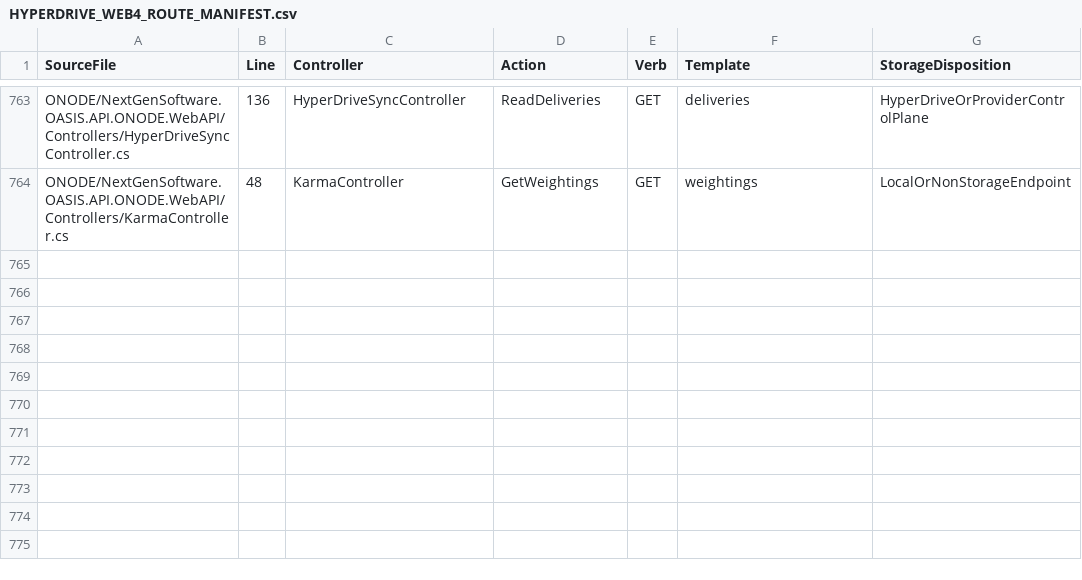
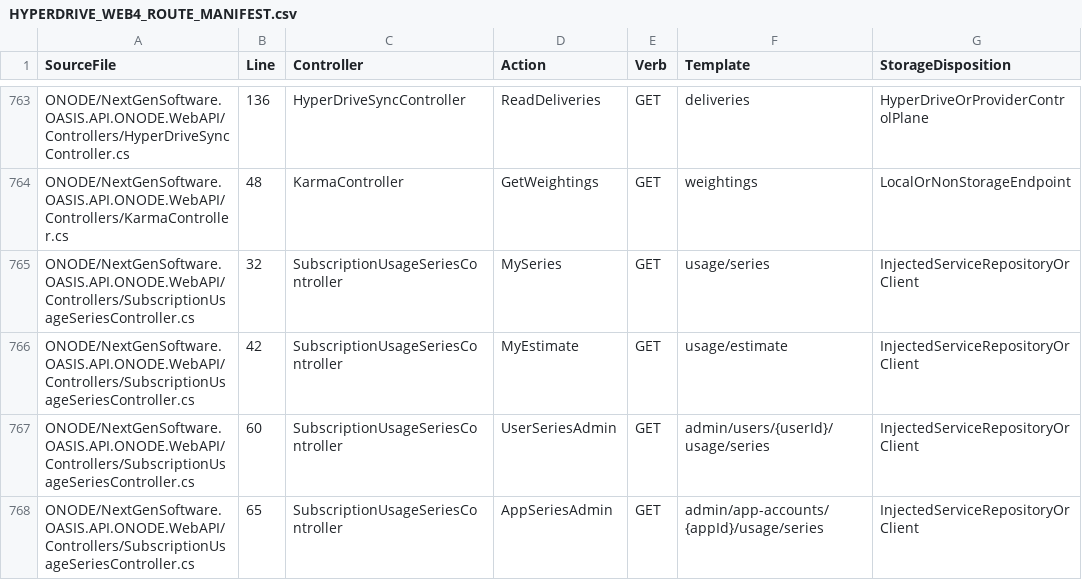
Before and after one commit to NextGenSoftwareUK/OASIS, a CSV file: Docs/WIP/HyperDrive-Providers/HYPERDRIVE_WEB4_ROUTE_MANIFEST.csv, drawn as a sheet; only a part is shown, gaps mark what is left out; the diff names each change by its address in the sheet, - before the commit and + after, or states it on an @@ line.

Commit message:
Integrate Development usage history and estimate paths with real browser qualification

```diff
--- a/Docs/WIP/HyperDrive-Providers/HYPERDRIVE_WEB4_ROUTE_MANIFEST.csv
+++ b/Docs/WIP/HyperDrive-Providers/HYPERDRIVE_WEB4_ROUTE_MANIFEST.csv
+row 765: ONODE/NextGenSoftware.OASIS.API.ONODE.WebAPI/Controllers/SubscriptionUsageSeriesController.cs | 32 | SubscriptionUsageSeriesController | MySeries | GET | usage/series | InjectedServiceRepositoryOrClient
+row 766: ONODE/NextGenSoftware.OASIS.API.ONODE.WebAPI/Controllers/SubscriptionUsageSeriesController.cs | 42 | SubscriptionUsageSeriesController | MyEstimate | GET | usage/estimate | InjectedServiceRepositoryOrClient
+row 767: ONODE/NextGenSoftware.OASIS.API.ONODE.WebAPI/Controllers/SubscriptionUsageSeriesController.cs | 60 | SubscriptionUsageSeriesController | UserSeriesAdmin | GET | admin/users/{userId}/usage/series | InjectedServiceRepositoryOrClient
+row 768: ONODE/NextGenSoftware.OASIS.API.ONODE.WebAPI/Controllers/SubscriptionUsageSeriesController.cs | 65 | SubscriptionUsageSeriesController | AppSeriesAdmin | GET | admin/app-accounts/{appId}/usage/series | InjectedServiceRepositoryOrClient
```
Also changed, not shown: 16 other files.
